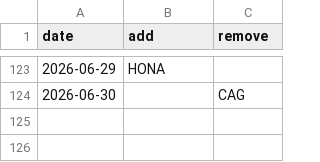
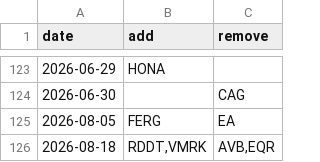
Before and after one commit to fja05680/sp500, a CSV file: sp500_changes_since_2019.csv, drawn as a sheet; only a part is shown, gaps mark what is left out; the diff names each change by its address in the sheet, - before the commit and + after, or states it on an @@ line.

```diff
--- a/sp500_changes_since_2019.csv
+++ b/sp500_changes_since_2019.csv
+row 125: 2026-08-05 | FERG | EA
+row 126: 2026-08-18 | RDDT,VMRK | AVB,EQR
```
Also changed, not shown: sp500.csv, sp500_ticker_start_end.csv, 5 other files.
